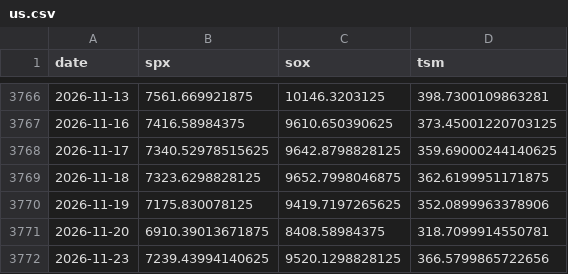
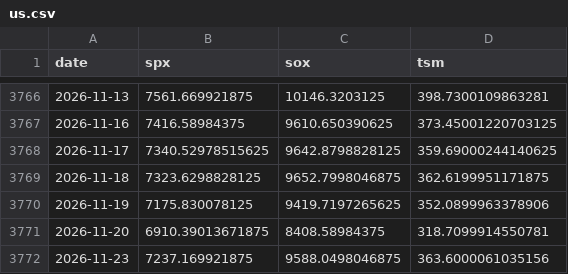
Before and after one commit to Markwu27928/tw-stock-backtest, a CSV file: data/market/us.csv, drawn as a sheet; only a part is shown, gaps mark what is left out.

```diff
--- a/data/market/us.csv
+++ b/data/market/us.csv
@@ -3771,2 +3771,2 @@ date,spx,sox,tsm
 2026-11-20,6910.39013671875,8408.58984375,318.7099914550781
-2026-11-23,7239.43994140625,9520.1298828125,366.5799865722656
+2026-11-23,7237.169921875,9588.0498046875,363.6000061035156
```
Also changed, not shown: 4 other files.
